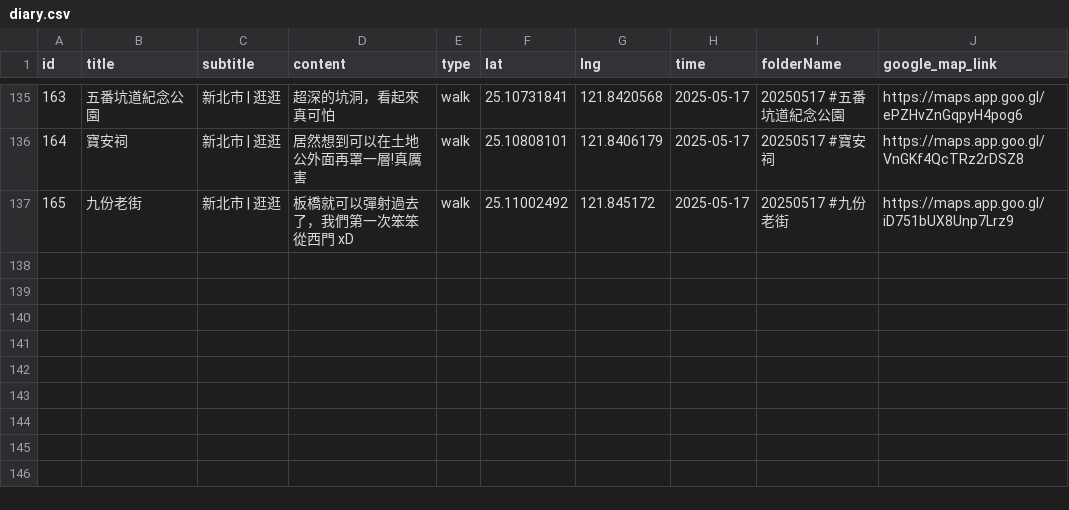
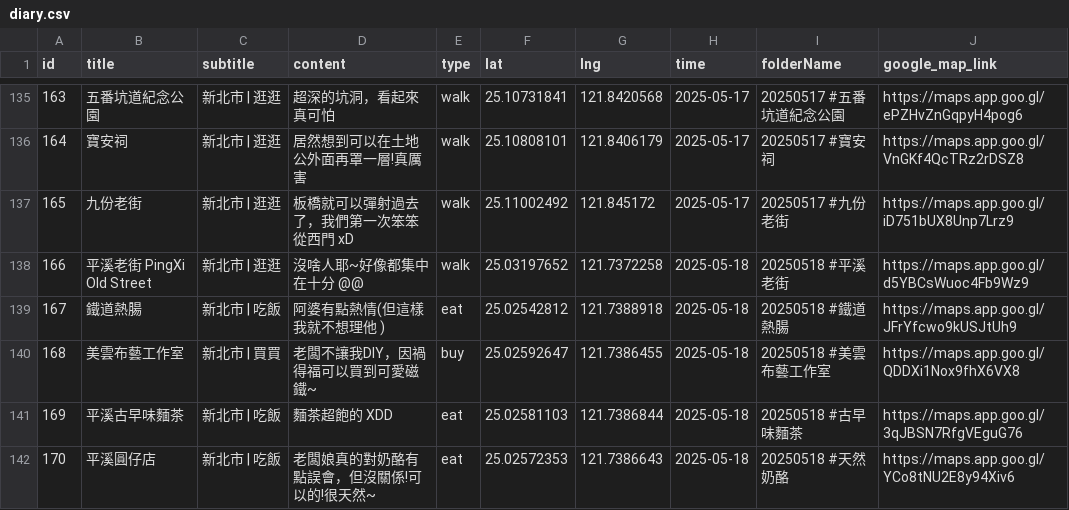
Before and after one commit to sm245735/confession-site, a CSV file: data/diary.csv, drawn as a sheet; only a part is shown, gaps mark what is left out.

```diff
--- a/data/diary.csv
+++ b/data/diary.csv
@@ -137 +137,6 @@
 165,九份老街,新北市 | 逛逛,板橋就可以彈射過去了，我們第一次笨笨從西門 xD,walk,25.11002492,121.845172,2025-05-17,20250517 #九份老街,https://maps.app.goo.gl/iD751bUX8Unp7Lrz9
+166,平溪老街 PingXi Old Street,新北市 | 逛逛,沒啥人耶~好像都集中在十分 @@,walk,25.03197652,121.7372258,2025-05-18,20250518 #平溪老街,https://maps.app.goo.gl/d5YBCsWuoc4Fb9Wz9
+167,鐵道熱腸,新北市 | 吃飯,阿婆有點熱情(但這樣我就不想理他 ),eat,25.02542812,121.7388918,2025-05-18,20250518 #鐵道熱腸,https://maps.app.goo.gl/JFrYfcwo9kUSJtUh9
+168,美雲布藝工作室,新北市 | 買買,老闆不讓我DIY，因禍得福可以買到可愛磁鐵~,buy,25.02592647,121.7386455,2025-05-18,20250518 #美雲布藝工作室,https://maps.app.goo.gl/QDDXi1Nox9fhX6VX8
+169,平溪古早味麵茶,新北市 | 吃飯,麵茶超飽的 XDD,eat,25.02581103,121.7386844,2025-05-18,20250518 #古早味麵茶,https://maps.app.goo.gl/3qJBSN7RfgVEguG76
+170,平溪圓仔店,新北市 | 吃飯,老闆娘真的對奶酪有點誤會，但沒關係!可以的!很天然~,eat,25.02572353,121.7386643,2025-05-18,20250518 #天然奶酪,https://maps.app.goo.gl/YCo8tNU2E8y94Xiv6
```
Also changed, not shown: 9 other files.
